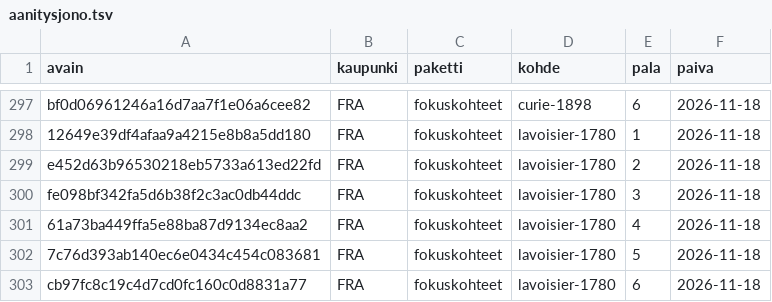
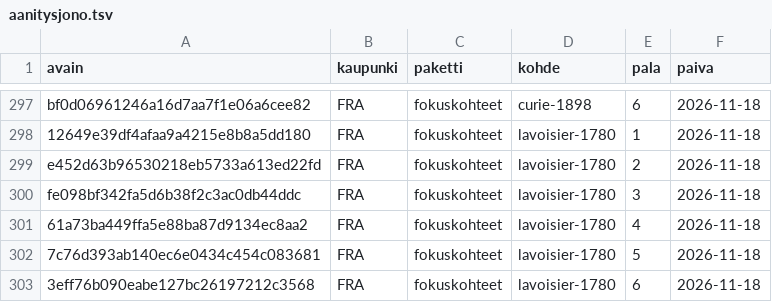
Before and after one commit to ravelius/Matkakirja, a TSV file: data/aanitysjono.tsv, drawn as a sheet; only a part is shown, gaps mark what is left out.

```diff
--- a/data/aanitysjono.tsv
+++ b/data/aanitysjono.tsv
@@ -302,2 +302,2 @@ fe098bf342fa5d6b38f2c3ac0db44ddc	FRA	fokuskohteet	lavoisier-1780	3	2026-11-18
 7c76d393ab140ec6e0434c454c083681	FRA	fokuskohteet	lavoisier-1780	5	2026-11-18
-cb97fc8c19c4d7cd0fc160c0d8831a77	FRA	fokuskohteet	lavoisier-1780	6	2026-11-18
+3eff76b090eabe127bc26197212c3568	FRA	fokuskohteet	lavoisier-1780	6	2026-11-18
```
Also changed, not shown: 2 other files.
